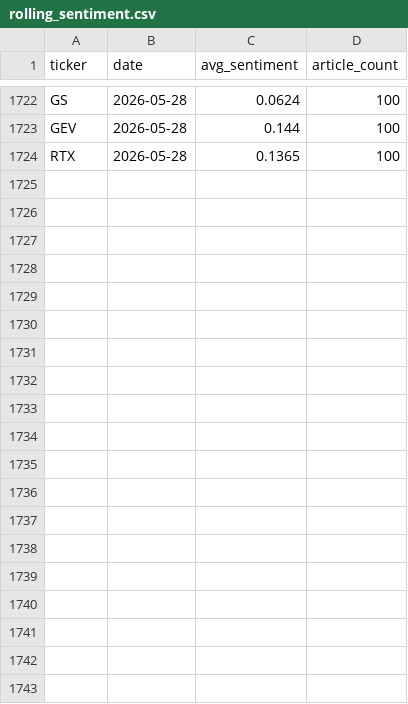
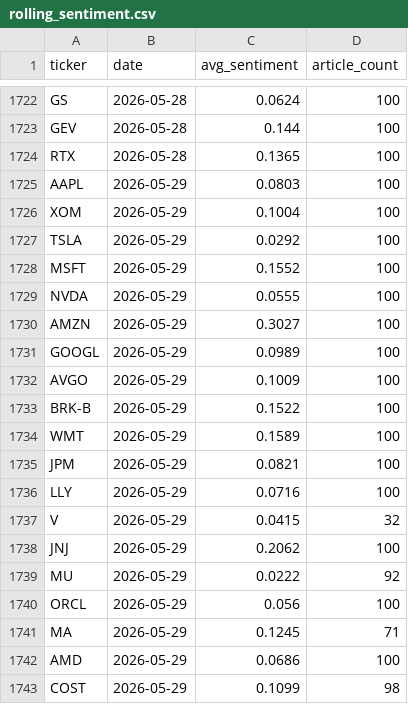
Before and after one commit to aarondardik/sentimentAnalysis, a CSV file: rolling_sentiment.csv, drawn as a sheet; only a part is shown, gaps mark what is left out; the diff covers the shown part only.

```diff
--- a/rolling_sentiment.csv
+++ b/rolling_sentiment.csv
@@ -1724 +1724,20 @@ GEV,2026-05-28,0.144,100
 RTX,2026-05-28,0.1365,100
+AAPL,2026-05-29,0.0803,100
+XOM,2026-05-29,0.1004,100
+TSLA,2026-05-29,0.0292,100
+MSFT,2026-05-29,0.1552,100
+NVDA,2026-05-29,0.0555,100
+AMZN,2026-05-29,0.3027,100
+GOOGL,2026-05-29,0.0989,100
+AVGO,2026-05-29,0.1009,100
+BRK-B,2026-05-29,0.1522,100
+WMT,2026-05-29,0.1589,100
+JPM,2026-05-29,0.0821,100
+LLY,2026-05-29,0.0716,100
+V,2026-05-29,0.0415,32
+JNJ,2026-05-29,0.2062,100
+MU,2026-05-29,0.0222,92
+ORCL,2026-05-29,0.056,100
+MA,2026-05-29,0.1245,71
+AMD,2026-05-29,0.0686,100
+COST,2026-05-29,0.1099,98
```
Also changed, not shown: 20 added rows elsewhere in this file, sentiment_signals.csv.
